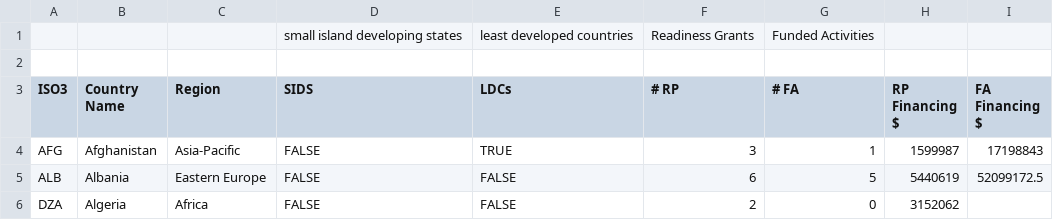
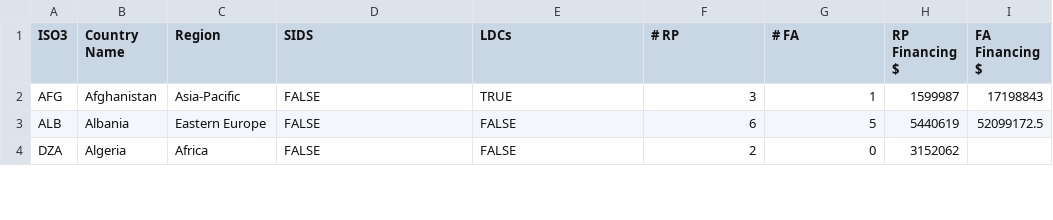
Before and after one commit to sdidier-dev/gcf-portfolio, a CSV file: assets/GCF-countries.csv, drawn as a sheet; only a part is shown; the diff names each change by its address in the sheet, - before the commit and + after, or states it on an @@ line.

```diff
--- a/assets/GCF-countries.csv
+++ b/assets/GCF-countries.csv
-row 1:  |  |  | small island developing states | least developed countries | Readiness Grants | Funded Activities
-row 2: (empty)
```
Also changed, not shown: 21 other files.
